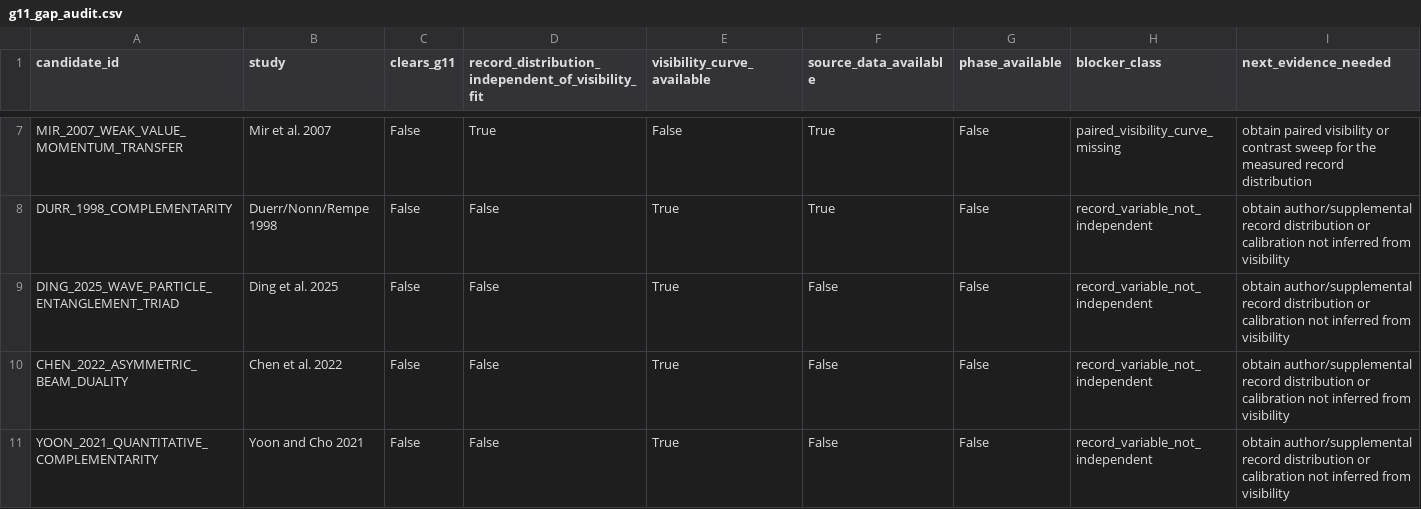
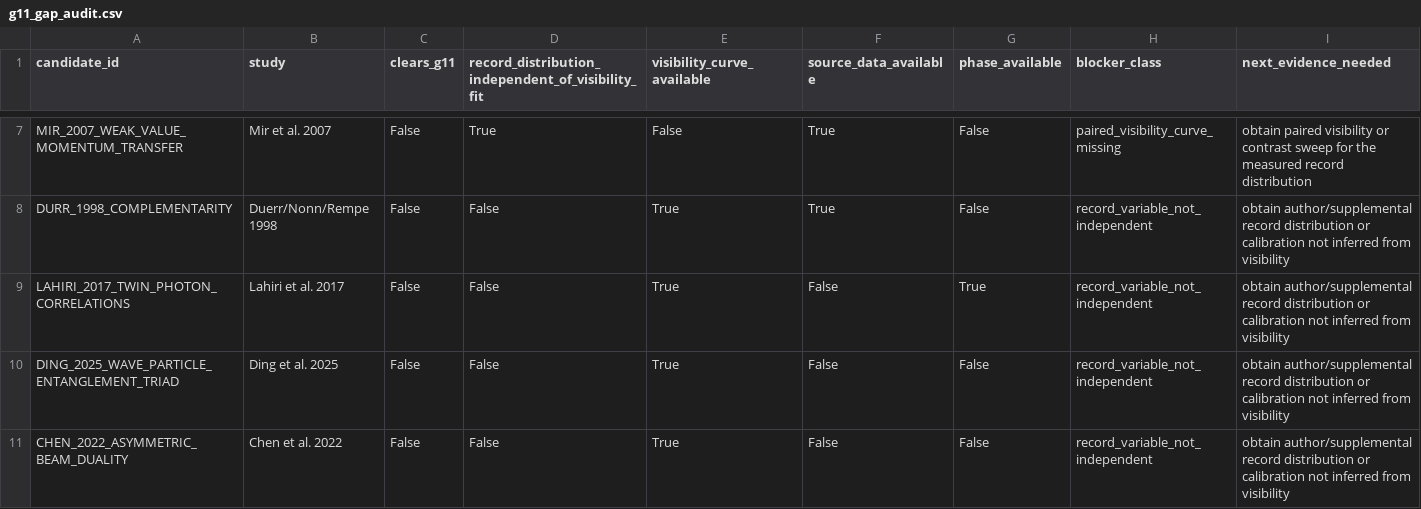
Before and after one commit to workingclassbuddha/cd-quantum-measurement, a CSV file: outputs/breakthrough_gap_audit/g11_gap_audit.csv, drawn as a sheet; only a part is shown, gaps mark what is left out; the shorter side is filled out with more unchanged rows; rows hold the shown columns only; the diff names each change by its address in the sheet, - before the commit and + after, or states it on an @@ line.

```diff
--- a/outputs/breakthrough_gap_audit/g11_gap_audit.csv
+++ b/outputs/breakthrough_gap_audit/g11_gap_audit.csv
+row 9: LAHIRI_2017_TWIN_PHOTON_CORRELATIONS | Lahiri et al. 2017 | False | False | True | False | True | record_variable_not_independent | obtain author/supplemental record distribution or calibration not inferred from visibility
```
Also changed, not shown: outputs/breakthrough_gap_audit/g11_gap_audit_summary.csv, outputs/no_refit_target_scout/no_refit_target_candidate_register.csv, 10 other files.
